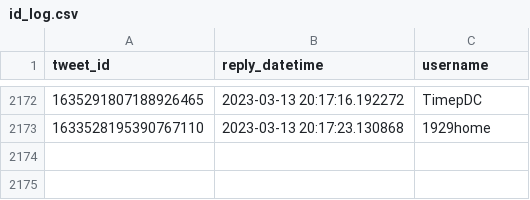
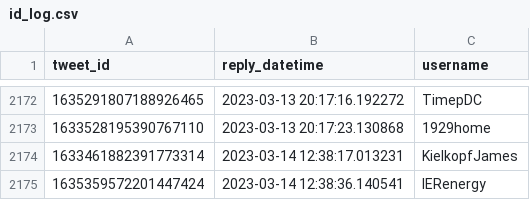
Before and after one commit to dquintani/update, a CSV file: Greenhouse_Data/_bots/twitter_greenhouse_summon/id_log.csv, drawn as a sheet; only a part is shown, gaps mark what is left out; the diff names each change by its address in the sheet, - before the commit and + after, or states it on an @@ line.

```diff
--- a/Greenhouse_Data/_bots/twitter_greenhouse_summon/id_log.csv
+++ b/Greenhouse_Data/_bots/twitter_greenhouse_summon/id_log.csv
+row 2174: 1633461882391773314 | 2023-03-14 12:38:17.013231 | KielkopfJames
+row 2175: 1635359572201447424 | 2023-03-14 12:38:36.140541 | IERenergy
```
Also changed, not shown: log.csv, 5 other files.
